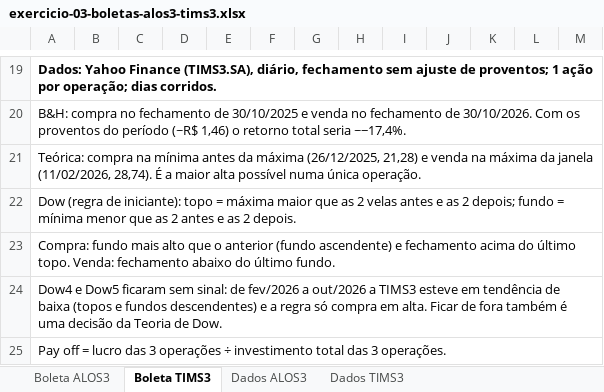
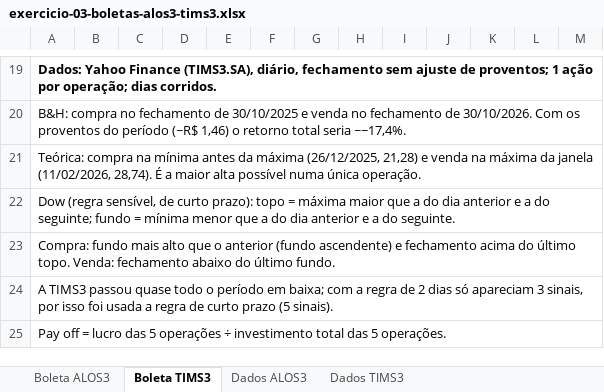
Before and after one commit to laurentinoanabia/AnaliseGrafica, an Excel workbook: atividades/exercicio-03-boletas-alos3-tims3.xlsx, sheet Boleta TIMS3, drawn as a sheet; only a part is shown, gaps mark what is left out; values as stored, in another font and other column widths than the file's, no borders; the diff covers the shown part only; the diff names each change by its address in the sheet, - before the commit and + after, or states it on an @@ line.

```diff
--- a/atividades/exercicio-03-boletas-alos3-tims3.xlsx (sheet Boleta TIMS3)
+++ b/atividades/exercicio-03-boletas-alos3-tims3.xlsx (sheet Boleta TIMS3)
-A22: Dow (regra de iniciante): topo = máxima maior que as 2 velas antes e as 2 depois; fundo = mínima menor que as 2 antes e as 2 depois.
+A22: Dow (regra sensível, de curto prazo): topo = máxima maior que a do dia anterior e a do seguinte; fundo = mínima menor que a do dia anterior e a do seguinte.
-A24: Dow4 e Dow5 ficaram sem sinal: de fev/2026 a out/2026 a TIMS3 esteve em tendência de baixa (topos e fundos descendentes) e a regra só compra em alta. Ficar de fora também é uma decisão da Teoria de Dow.
+A24: A TIMS3 passou quase todo o período em baixa; com a regra de 2 dias só apareciam 3 sinais, por isso foi usada a regra de curto prazo (5 sinais).
-A25: …lucro das 3 operações ÷ investimento total das 3 operações.
+A25: …lucro das 5 operações ÷ investimento total das 5 operações.
```
Also changed, not shown: 34 edited cells elsewhere in this sheet, 8 other files.
